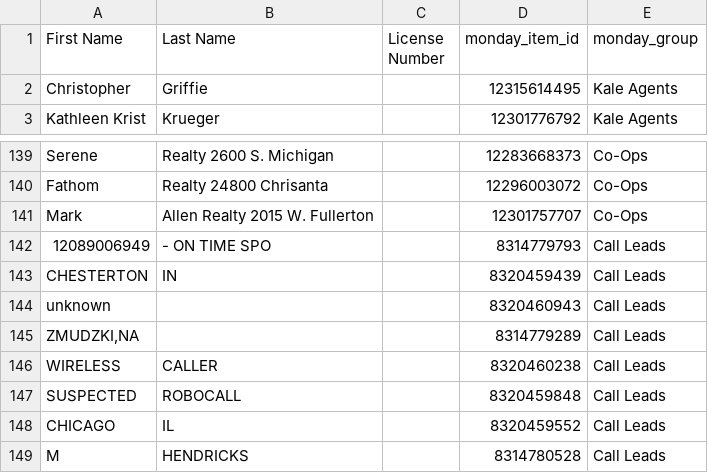
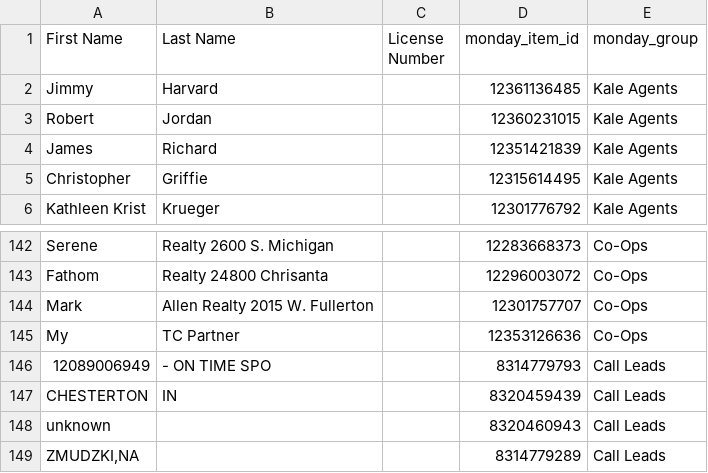
Before and after one commit to delfinparis/kha-agent-renewal-project, a CSV file: agents_need_renewal.csv, drawn as a sheet; only a part is shown, gaps mark what is left out; the shorter side is filled out with more unchanged rows.

```diff
--- a/agents_need_renewal.csv
+++ b/agents_need_renewal.csv
@@ -1,2 +1,5 @@
 First Name,Last Name,License Number,monday_item_id,monday_group
+Jimmy,Harvard,,12361136485,Kale Agents
+Robert,Jordan,,12360231015,Kale Agents
+James,Richard,,12351421839,Kale Agents
 Christopher,Griffie,,12315614495,Kale Agents
@@ -141,2 +144,3 @@ Fathom,Realty 24800 Chrisanta,,12296003072,Co-Ops
 Mark,Allen Realty 2015 W. Fullerton,,12301757707,Co-Ops
+My,TC Partner,,12353126636,Co-Ops
 12089006949,- ON TIME SPO,,8314779793,Call Leads
```
Also changed, not shown: 1 other file.
